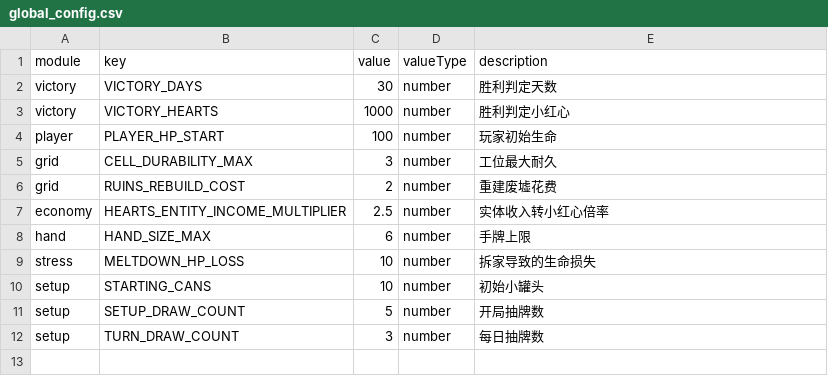
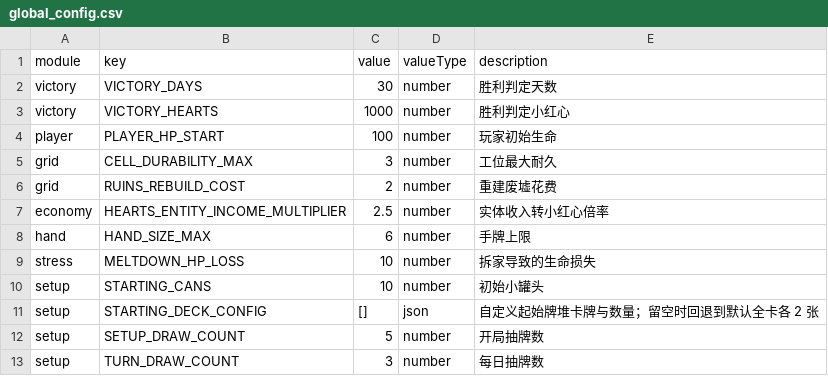
Before and after one commit to SuccessRabbit/pure_frontent_lovely_pets, a CSV file: data/global_config.csv, drawn as a sheet.

```diff
--- a/data/global_config.csv
+++ b/data/global_config.csv
@@ -10,2 +10,3 @@ stress,MELTDOWN_HP_LOSS,10,number,拆家导致的生命损失
 setup,STARTING_CANS,10,number,初始小罐头
+setup,STARTING_DECK_CONFIG,[],json,自定义起始牌堆卡牌与数量；留空时回退到默认全卡各 2 张
 setup,SETUP_DRAW_COUNT,5,number,开局抽牌数
```
Also changed, not shown: 26 other files.
